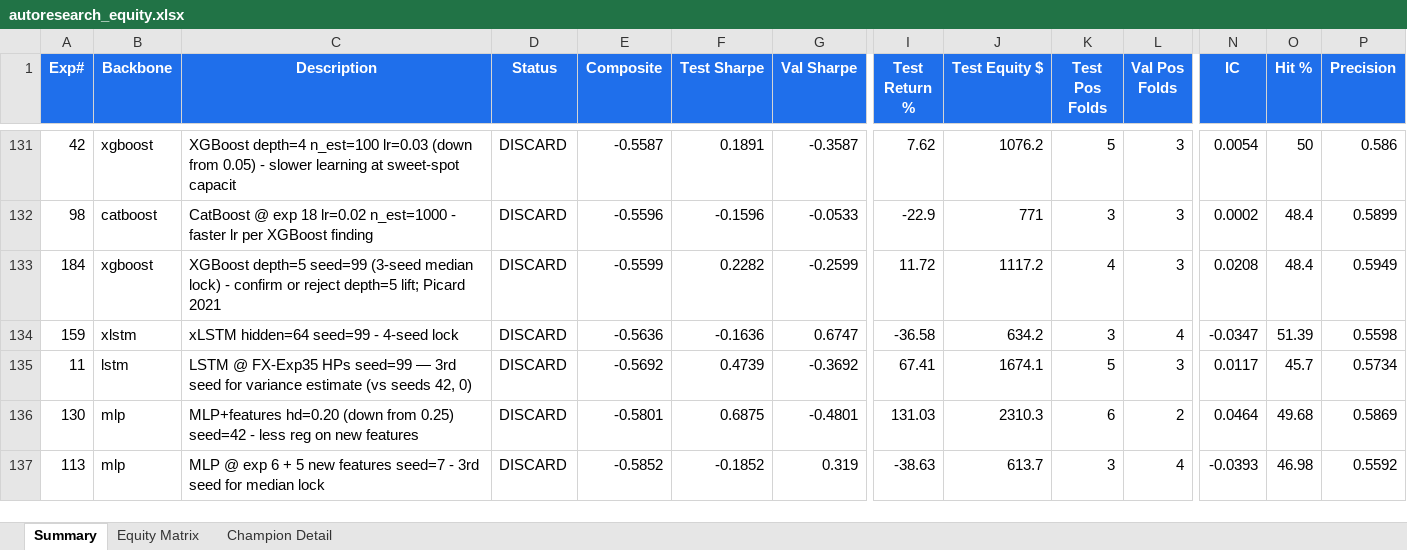
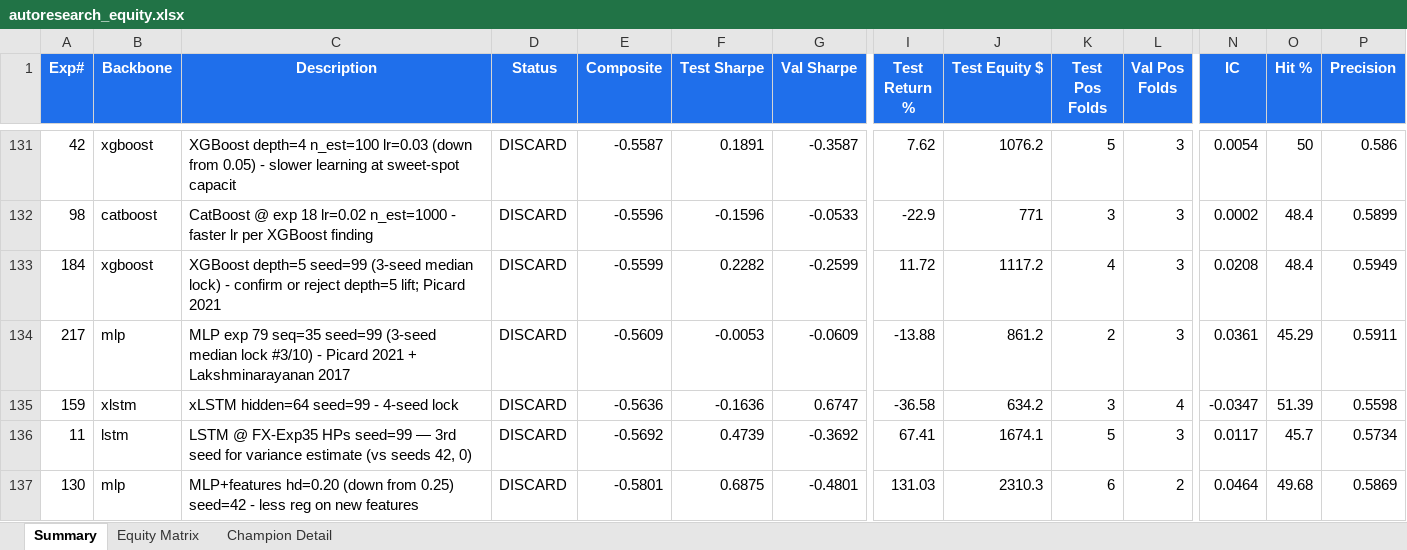
Before and after one commit to dlmastery/autoresearch, an Excel workbook: docs/index_stock_dashboard/autoresearch_equity.xlsx, sheet Summary, drawn as a sheet; only a part is shown, gaps mark what is left out; the shorter side is filled out with more unchanged rows; values as stored, in another font and other column widths than the file's, no borders; conditional formats not drawn; rows hold the shown columns only; the diff names each change by its address in the sheet, - before the commit and + after, or states it on an @@ line.

Commit message:
QQQ exp 217 MLP seq=35 seed=99 -0.56 (3-seed median -0.56 NEGATIVE — seq=35 axis rejected); exp 218 seed=7

```diff
--- a/docs/index_stock_dashboard/autoresearch_equity.xlsx (sheet Summary)
+++ b/docs/index_stock_dashboard/autoresearch_equity.xlsx (sheet Summary)
+row 134: 217 | mlp | MLP exp 79 seq=35 seed=99 (3-seed median lock #3/10) - Picard 2021 + Lakshminarayanan 2017 | DISCARD | -0.5609 | -0.0053 | -0.0609 | -13.88 | 861.2 | 2 | 3 | 0.0361 | 45.29 | 0.5911
```
Also changed, not shown: sheet Equity Matrix, charts or pictures, 10 other files.
